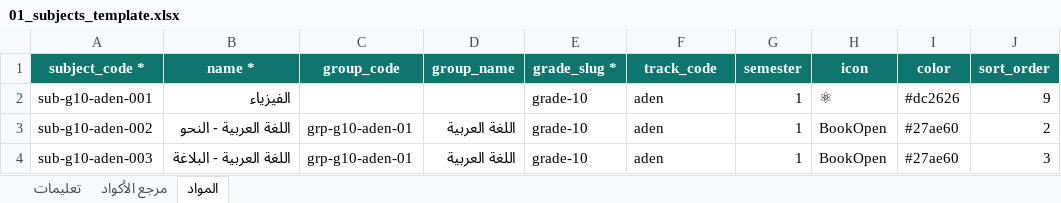
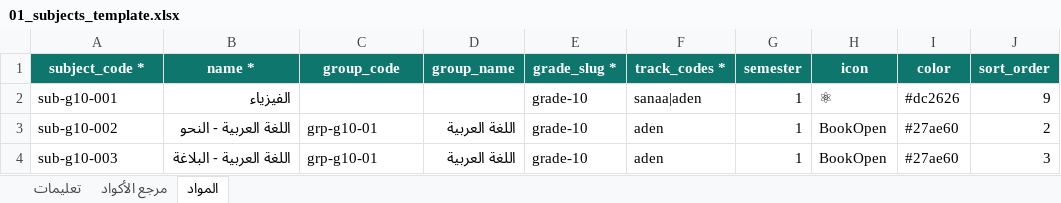
Before and after one commit to msorori-mh/tas-heel-8e64d405, an Excel workbook: public/content-import-templates/01_subjects_template.xlsx, sheet المواد, drawn as a sheet; only a part is shown; values as stored, in another font and other column widths than the file's, no borders; the diff names each change by its address in the sheet, - before the commit and + after, or states it on an @@ line.

```diff
--- a/public/content-import-templates/01_subjects_template.xlsx (sheet المواد)
+++ b/public/content-import-templates/01_subjects_template.xlsx (sheet المواد)
-F1: track_code
+F1: track_codes *
-A2 (subject_code *): sub-g10-aden-001
+A2 (subject_code *): sub-g10-001
-F2 (track_codes *): aden
+F2 (track_codes *): sanaa|aden
-A3 (subject_code *): sub-g10-aden-002
+A3 (subject_code *): sub-g10-002
-C3:C4 (group_code): grp-g10-aden-01
+C3:C4 (group_code): grp-g10-01
-A4 (subject_code *): sub-g10-aden-003
+A4 (subject_code *): sub-g10-003
```
Also changed, not shown: sheet تعليمات, public/content-import-templates/02_units_template.xlsx, public/content-import-templates/03_lessons_template.xlsx, 7 other files.
